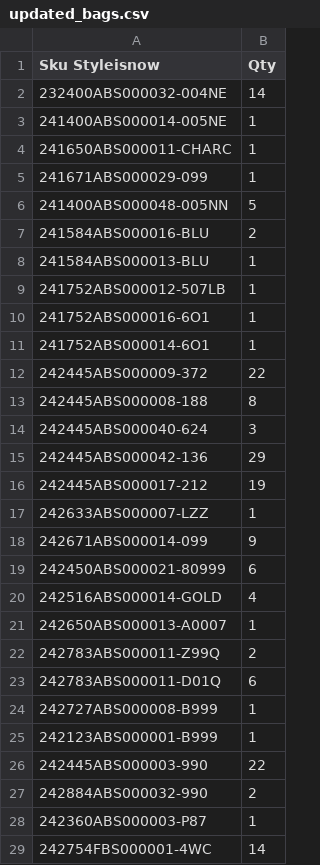
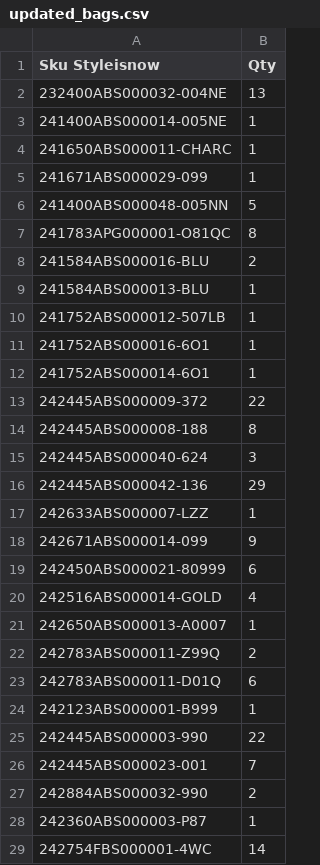
Before and after one commit to dissagaliyeva/shopify_ikonic_update, a CSV file: updated_bags.csv, drawn as a sheet.

```diff
--- a/updated_bags.csv
+++ b/updated_bags.csv
@@ -1,3 +1,3 @@
 Sku Styleisnow,Qty
-232400ABS000032-004NE,14
+232400ABS000032-004NE,13
 241400ABS000014-005NE,1
@@ -6,2 +6,3 @@ Sku Styleisnow,Qty
 241400ABS000048-005NN,5
+241783APG000001-O81QC,8
 241584ABS000016-BLU,2
@@ -15,3 +16,2 @@ Sku Styleisnow,Qty
 242445ABS000042-136,29
-242445ABS000017-212,19
 242633ABS000007-LZZ,1
@@ -23,5 +23,5 @@ Sku Styleisnow,Qty
 242783ABS000011-D01Q,6
-242727ABS000008-B999,1
 242123ABS000001-B999,1
 242445ABS000003-990,22
+242445ABS000023-001,7
 242884ABS000032-990,2
```
Also changed, not shown: updated_other.csv.
